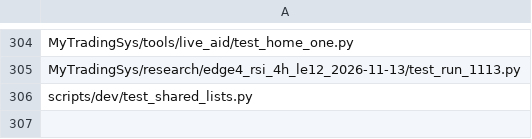
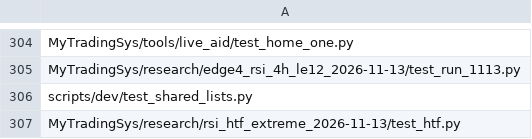
Before and after one commit to jishusharma/mts, a TSV file: scripts/dev/extra_tests.tsv, drawn as a sheet; only a part is shown, gaps mark what is left out.

```diff
--- a/scripts/dev/extra_tests.tsv
+++ b/scripts/dev/extra_tests.tsv
@@ -306 +306,2 @@ MyTradingSys/research/edge4_rsi_4h_le12_2026-11-13/test_run_1113.py
 scripts/dev/test_shared_lists.py
+MyTradingSys/research/rsi_htf_extreme_2026-11-13/test_htf.py
```
Also changed, not shown: scripts/dev/lookahead_allowlist.tsv, 4 other files.
